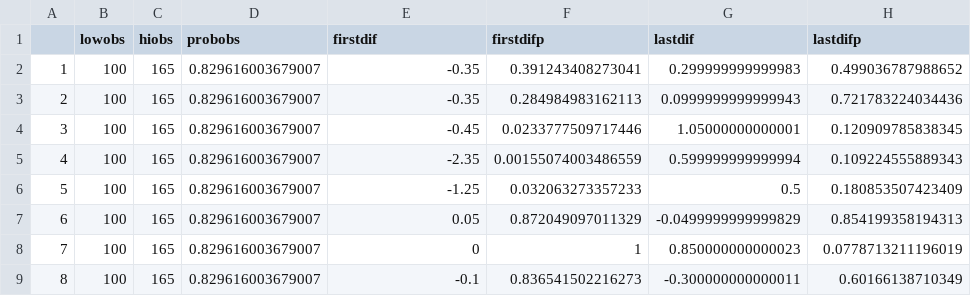
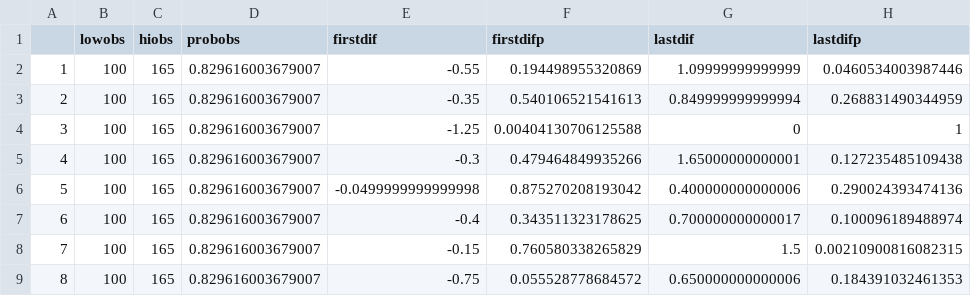
Before and after one commit to AileneKane/fishphen, a CSV file: orcasimeffort_usssum.csv, drawn as a sheet; only a part is shown; the diff covers the shown part only.

```diff
--- a/orcasimeffort_usssum.csv
+++ b/orcasimeffort_usssum.csv
@@ -1,9 +1,9 @@
 "","lowobs","hiobs","probobs","firstdif","firstdifp","lastdif","lastdifp"
-"1",100,165,0.829616003679007,-0.35,0.391243408273041,0.299999999999983,0.499036787988652
-"2",100,165,0.829616003679007,-0.35,0.284984983162113,0.0999999999999943,0.721783224034436
-"3",100,165,0.829616003679007,-0.45,0.0233777509717446,1.05000000000001,0.120909785838345
-"4",100,165,0.829616003679007,-2.35,0.00155074003486559,0.599999999999994,0.109224555889343
-"5",100,165,0.829616003679007,-1.25,0.032063273357233,0.5,0.180853507423409
-"6",100,165,0.829616003679007,0.05,0.872049097011329,-0.0499999999999829,0.854199358194313
-"7",100,165,0.829616003679007,0,1,0.850000000000023,0.0778713211196019
-"8",100,165,0.829616003679007,-0.1,0.836541502216273,-0.300000000000011,0.60166138710349
+"1",100,165,0.829616003679007,-0.55,0.194498955320869,1.09999999999999,0.0460534003987446
+"2",100,165,0.829616003679007,-0.35,0.540106521541613,0.849999999999994,0.268831490344959
+"3",100,165,0.829616003679007,-1.25,0.00404130706125588,0,1
+"4",100,165,0.829616003679007,-0.3,0.479464849935266,1.65000000000001,0.127235485109438
+"5",100,165,0.829616003679007,-0.0499999999999998,0.875270208193042,0.400000000000006,0.290024393474136
+"6",100,165,0.829616003679007,-0.4,0.343511323178625,0.700000000000017,0.100096189488974
+"7",100,165,0.829616003679007,-0.15,0.760580338265829,1.5,0.00210900816082315
+"8",100,165,0.829616003679007,-0.75,0.055528778684572,0.650000000000006,0.184391032461353
```
Also changed, not shown: 48 edited cells elsewhere in this file, orcasimeffort_psfall.csv, 8 other files.
